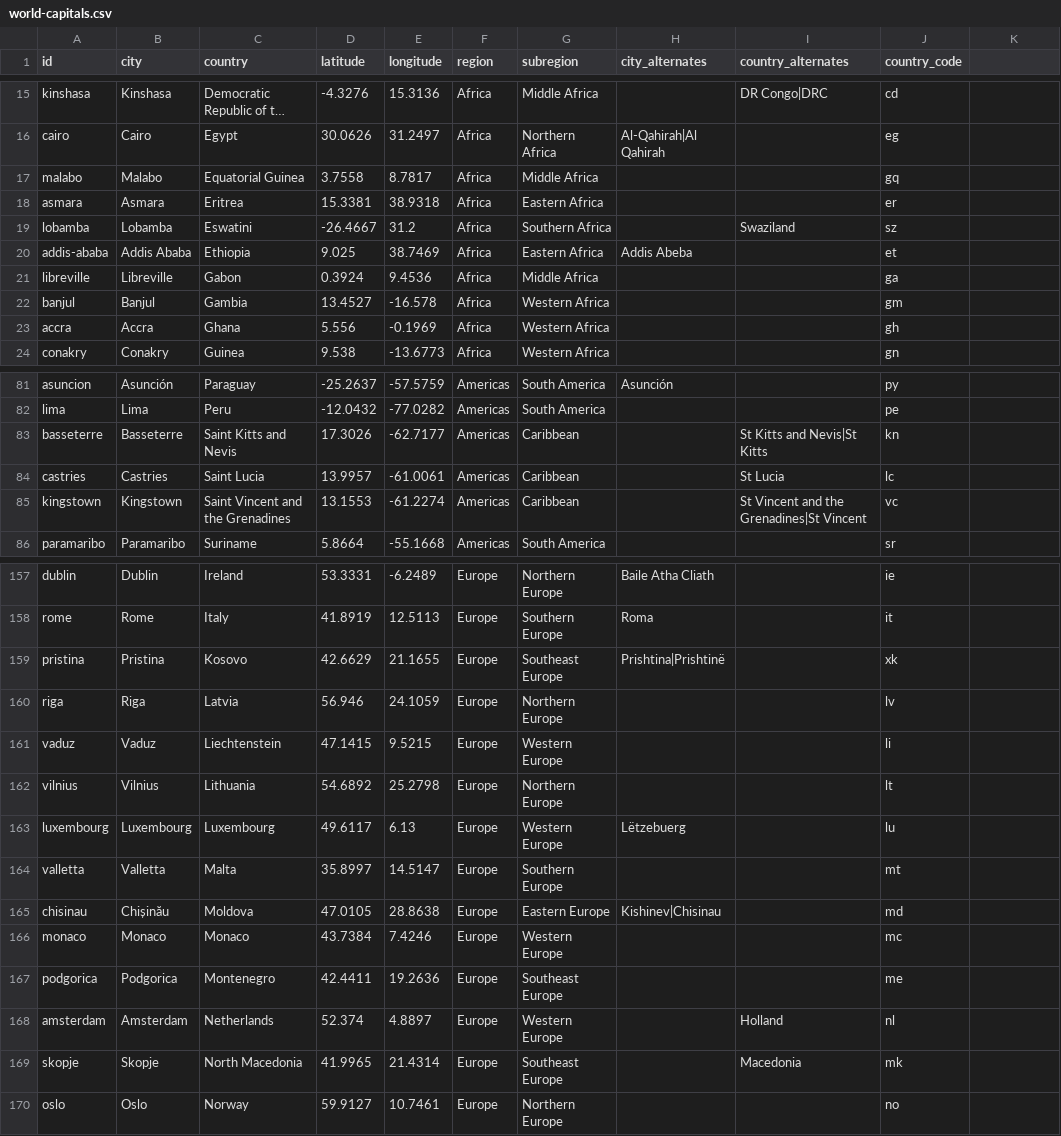
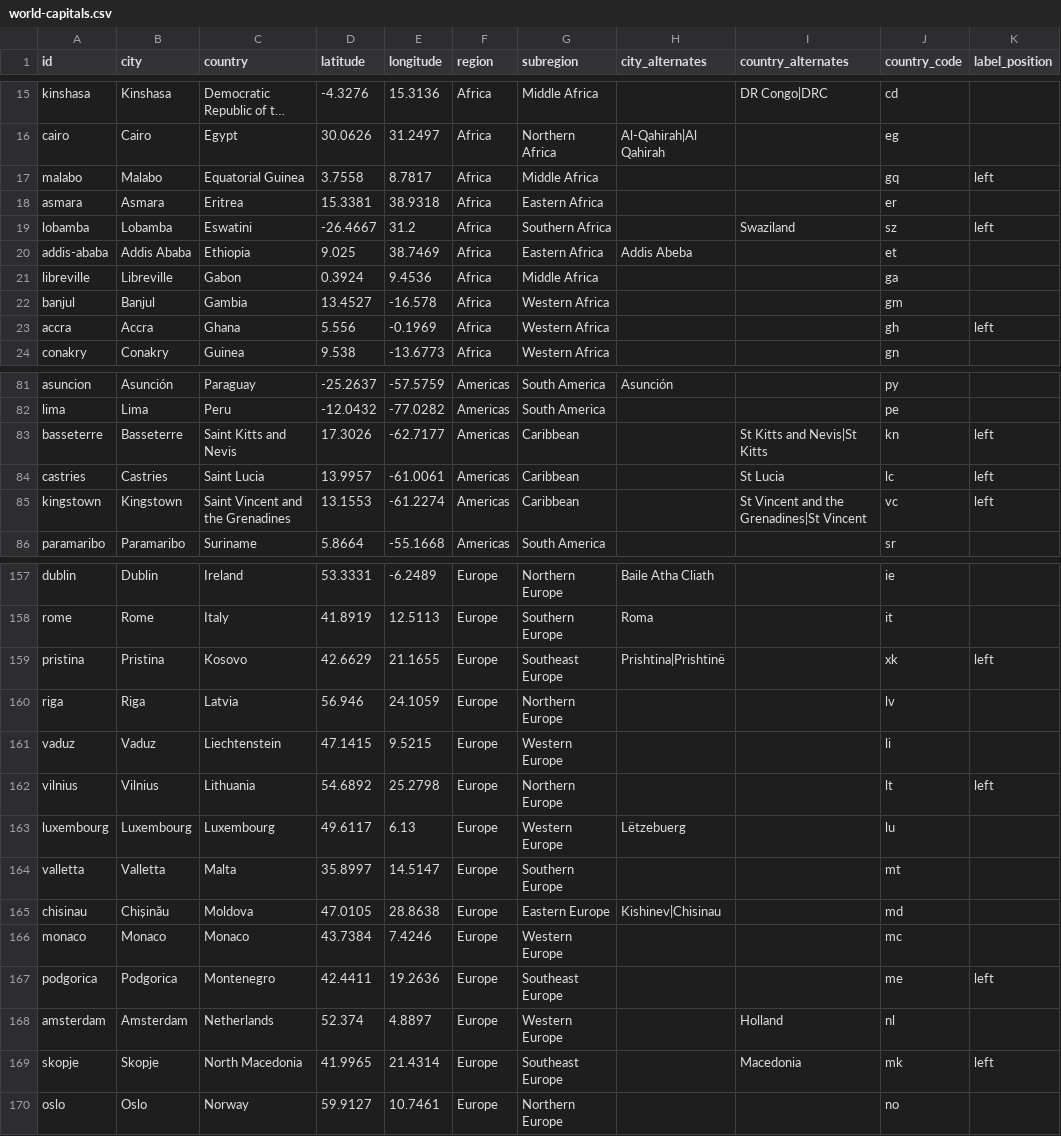
Before and after one commit to angussbj/quiz, a CSV file: public/data/capitals/world-capitals.csv, drawn as a sheet; only a part is shown, gaps mark what is left out; long unchanged cells end in …; the diff covers the shown part only.

```diff
--- a/public/data/capitals/world-capitals.csv
+++ b/public/data/capitals/world-capitals.csv
@@ -1 +1 @@
-id,city,country,latitude,longitude,region,subregion,city_alternates,country_alternates,country_code
+id,city,country,latitude,longitude,region,subregion,city_alternates,country_alternates,country_code,label_position
@@ -17 +17 @@ cairo,Cairo,Egypt,30.0626,31.2497,Africa,Northern Africa,"Al-Qahirah|Al Qahirah"
-malabo,Malabo,Equatorial Guinea,3.7558,8.7817,Africa,Middle Africa,,,gq
+malabo,Malabo,Equatorial Guinea,3.7558,8.7817,Africa,Middle Africa,,,gq,left
@@ -19 +19 @@ asmara,Asmara,Eritrea,15.3381,38.9318,Africa,Eastern Africa,,,er
-lobamba,Lobamba,Eswatini,-26.4667,31.2,Africa,Southern Africa,,Swaziland,sz
+lobamba,Lobamba,Eswatini,-26.4667,31.2,Africa,Southern Africa,,Swaziland,sz,left
@@ -23 +23 @@ banjul,Banjul,Gambia,13.4527,-16.578,Africa,Western Africa,,,gm
-accra,Accra,Ghana,5.556,-0.1969,Africa,Western Africa,,,gh
+accra,Accra,Ghana,5.556,-0.1969,Africa,Western Africa,,,gh,left
@@ -83,3 +83,3 @@ lima,Lima,Peru,-12.0432,-77.0282,Americas,South America,,,pe
-basseterre,Basseterre,Saint Kitts and Nevis,17.3026,-62.7177,Americas,Caribbean,,St Kitts and Nevis|St Kitts,kn
-castries,Castries,Saint Lucia,13.9957,-61.0061,Americas,Caribbean,,St Lucia,lc
-kingstown,Kingstown,Saint Vincent and the Grenadines,13.1553,-61.2274,Americas,Caribbean,,"St Vincent and the Grenadines|St Vincent",vc
+basseterre,Basseterre,Saint Kitts and Nevis,17.3026,-62.7177,Americas,Caribbean,,St Kitts and Nevis|St Kitts,kn,left
+castries,Castries,Saint Lucia,13.9957,-61.0061,Americas,Caribbean,,St Lucia,lc,left
+kingstown,Kingstown,Saint Vincent and the Grenadines,13.1553,-61.2274,Americas,Caribbean,,"St Vincent and the Grenadines|St Vincent",vc,left
@@ -159 +159 @@ rome,Rome,Italy,41.8919,12.5113,Europe,Southern Europe,Roma,,it
-pristina,Pristina,Kosovo,42.6629,21.1655,Europe,Southeast Europe,"Prishtina|Prishtinë",,xk
+pristina,Pristina,Kosovo,42.6629,21.1655,Europe,Southeast Europe,"Prishtina|Prishtinë",,xk,left
@@ -162 +162 @@ vaduz,Vaduz,Liechtenstein,47.1415,9.5215,Europe,Western Europe,,,li
-vilnius,Vilnius,Lithuania,54.6892,25.2798,Europe,Northern Europe,,,lt
+vilnius,Vilnius,Lithuania,54.6892,25.2798,Europe,Northern Europe,,,lt,left
@@ -167 +167 @@ monaco,Monaco,Monaco,43.7384,7.4246,Europe,Western Europe,,,mc
-podgorica,Podgorica,Montenegro,42.4411,19.2636,Europe,Southeast Europe,,,me
+podgorica,Podgorica,Montenegro,42.4411,19.2636,Europe,Southeast Europe,,,me,left
@@ -169 +169 @@ amsterdam,Amsterdam,Netherlands,52.374,4.8897,Europe,Western Europe,,Holland,nl
-skopje,Skopje,North Macedonia,41.9965,21.4314,Europe,Southeast Europe,,Macedonia,mk
+skopje,Skopje,North Macedonia,41.9965,21.4314,Europe,Southeast Europe,,Macedonia,mk,left
```
Also changed, not shown: 16 edited cells elsewhere in this file, 5 other files.
